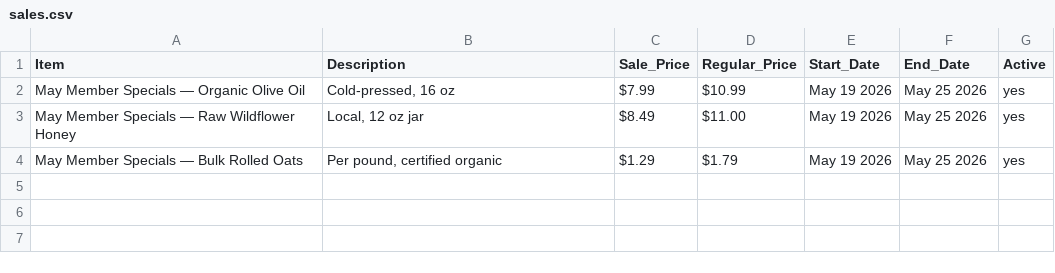
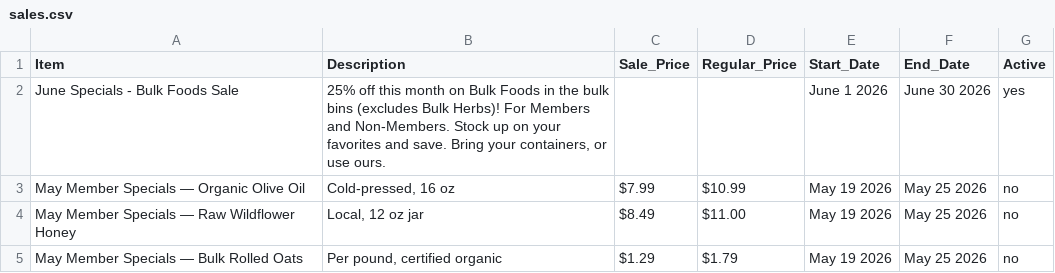
Before and after one commit to mshanker1/knfc-natural-food-coop, a CSV file: data/sales.csv, drawn as a sheet.

```diff
--- a/data/sales.csv
+++ b/data/sales.csv
@@ -1,4 +1,5 @@
 Item,Description,Sale_Price,Regular_Price,Start_Date,End_Date,Active
-May Member Specials — Organic Olive Oil,"Cold-pressed, 16 oz",$7.99,$10.99,May 19 2026,May 25 2026,yes
-May Member Specials — Raw Wildflower Honey,"Local, 12 oz jar",$8.49,$11.00,May 19 2026,May 25 2026,yes
-May Member Specials — Bulk Rolled Oats,"Per pound, certified organic",$1.29,$1.79,May 19 2026,May 25 2026,yes
+June Specials - Bulk Foods Sale,"25% off this month on Bulk Foods in the bulk bins (excludes Bulk Herbs)! For Members and Non-Members. Stock up on your favorites and save. Bring your containers, or use ours.",,,"June 1 2026","June 30 2026",yes
+May Member Specials — Organic Olive Oil,"Cold-pressed, 16 oz ",$7.99,$10.99,May 19 2026,May 25 2026,no
+May Member Specials — Raw Wildflower Honey,"Local, 12 oz jar",$8.49,$11.00,May 19 2026,May 25 2026,no
+May Member Specials — Bulk Rolled Oats,"Per pound, certified organic",$1.29,$1.79,May 19 2026,May 25 2026,no
```
Also changed, not shown: 3 other files.
